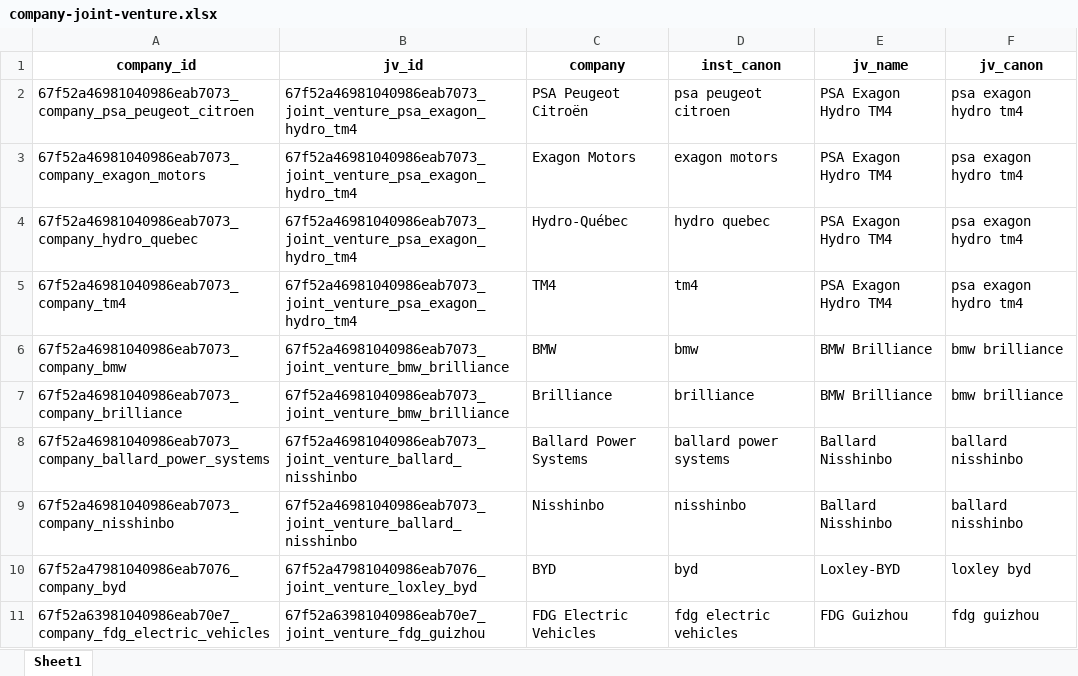
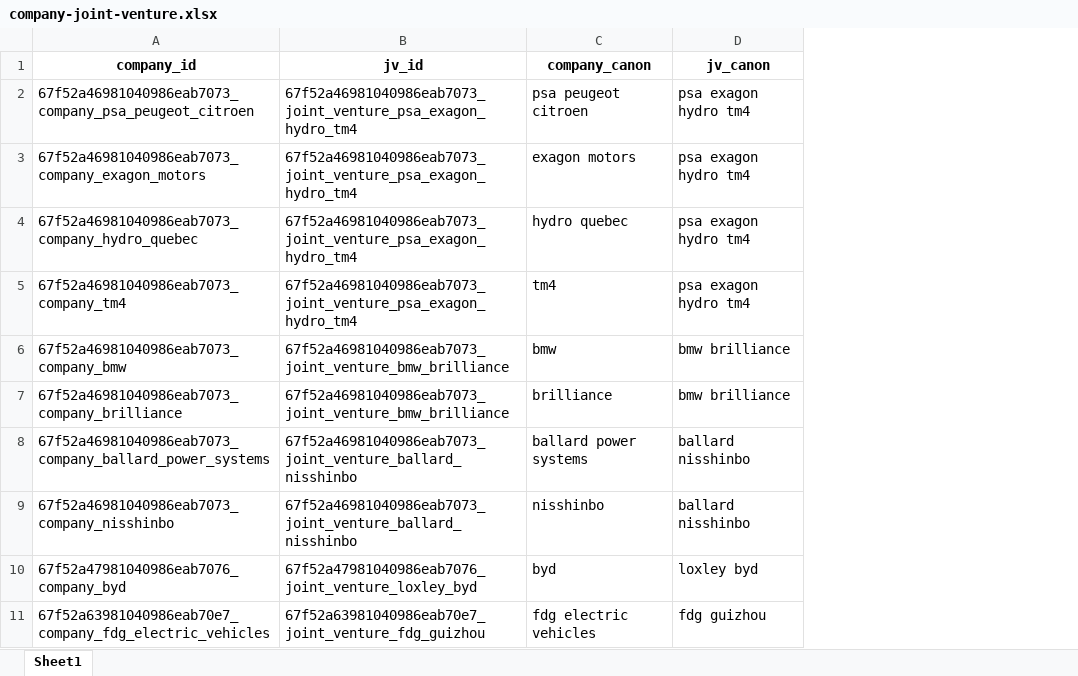
Before and after one commit to benmcwilliams/tuone-core, an Excel workbook: reconcile/storage/output/company-joint-venture.xlsx, sheet Sheet1, drawn as a sheet; only a part is shown; values as stored, in another font and other column widths than the file's, no borders; removed rows and columns are numbered as before the commit, all else as after; the diff names each change by its address in the sheet, - before the commit and + after, or states it on an @@ line.

Commit message:
cleaned joint venture logic

```diff
--- a/reconcile/storage/output/company-joint-venture.xlsx (sheet Sheet1)
+++ b/reconcile/storage/output/company-joint-venture.xlsx (sheet Sheet1)
-column C (company), rows 2-11: PSA Peugeot Citroën | Exagon Motors | Hydro-Québec | TM4 | BMW | Brilliance | Ballard Power Systems | Nisshinbo | BYD | FDG Electric Vehicles
-column E (jv_name), rows 2-11: PSA Exagon Hydro TM4 | PSA Exagon Hydro TM4 | PSA Exagon Hydro TM4 | PSA Exagon Hydro TM4 | BMW Brilliance | BMW Brilliance | Ballard Nisshinbo | Ballard Nisshinbo | Loxley-BYD | FDG Guizhou
-C1: inst_canon
+C1: company_canon
```
Also changed, not shown: reconcile/storage/input/product_classification.xlsx, reconcile/storage/output/facilities.xlsx, 30 other files.
